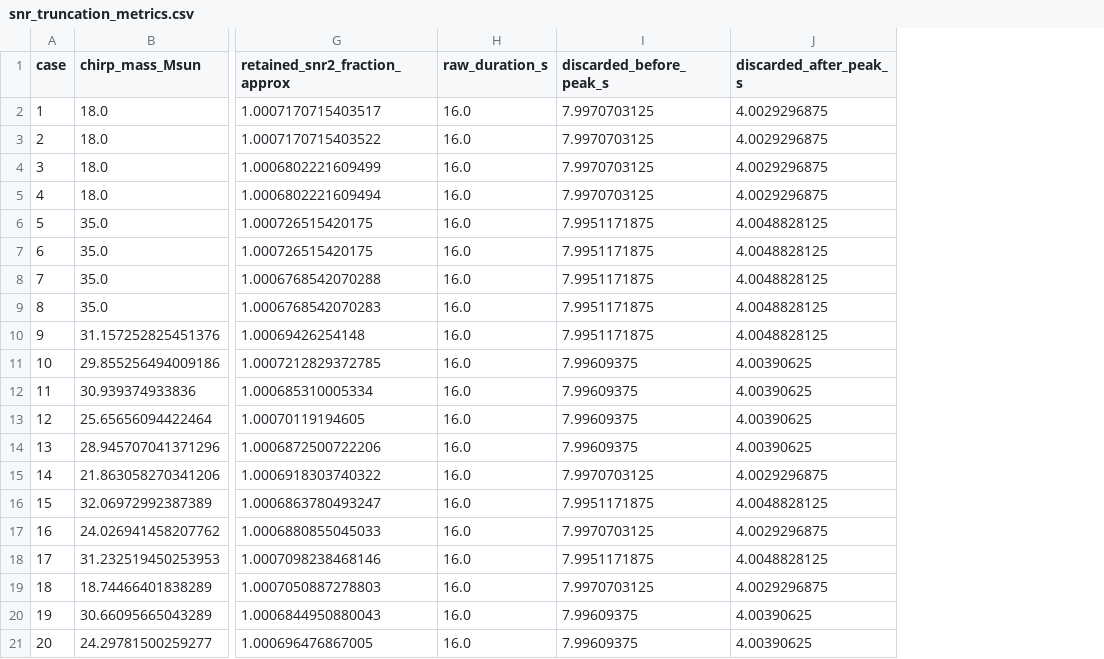
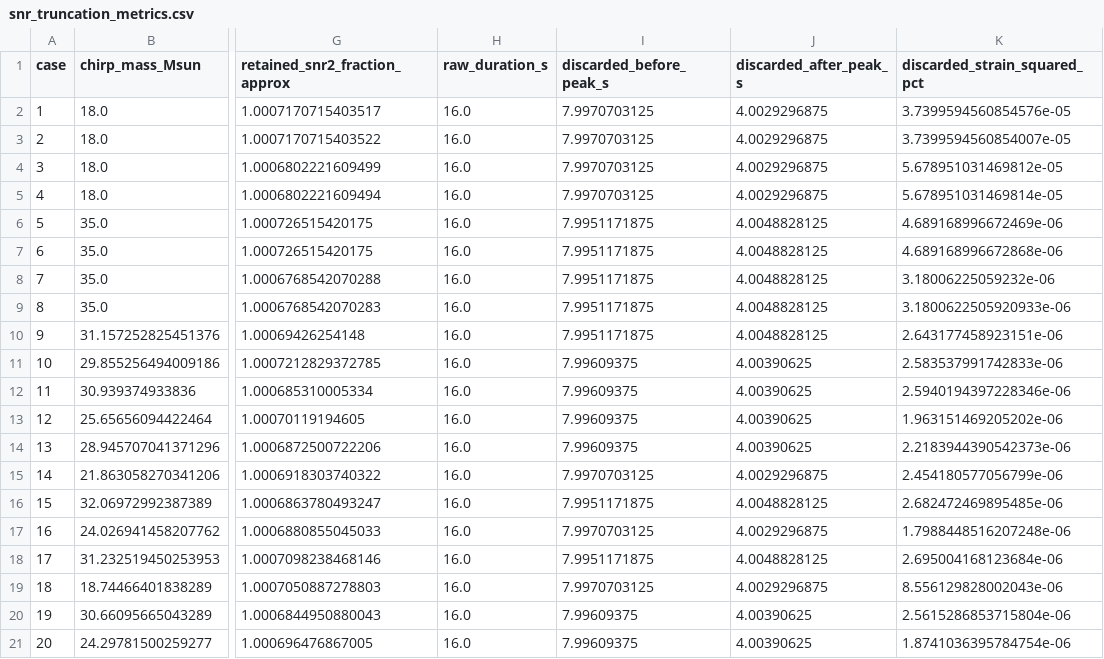
Before and after one commit to giusedesantis/gw-neural-inference, a CSV file: results/validation/snr_truncation_metrics.csv, drawn as a sheet; only a part is shown, gaps mark what is left out; the diff names each change by its address in the sheet, - before the commit and + after, or states it on an @@ line.

Commit message:
Generated dataset

```diff
--- a/results/validation/snr_truncation_metrics.csv
+++ b/results/validation/snr_truncation_metrics.csv
+column K (discarded_strain_squared_pct), rows 2-21: 3.7399594560854576e-05 | 3.7399594560854007e-05 | 5.678951031469812e-05 | 5.678951031469814e-05 | 4.689168996672469e-06 | 4.689168996672868e-06 | 3.18006225059232e-06 | 3.1800622505920933e-06 | 2.643177458923151e-06 | 2.583537991742833e-06 | 2.5940194397228346e-06 | 1.963151469205202e-06 | 2.2183944390542373e-06 | 2.454180577056799e-06 | 2.682472469895485e-06 | 1.7988448516207248e-06 | 2.695004168123684e-06 | 8.556129828002043e-06 | 2.5615286853715804e-06 | 1.8741036395784754e-06
```
Also changed, not shown: 2 other files.
